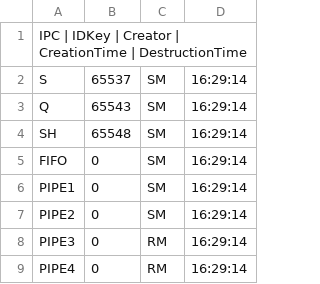
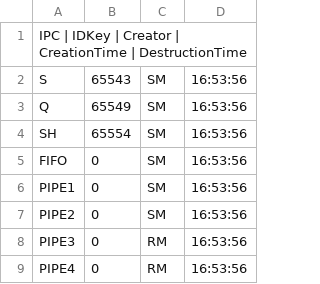
Before and after one commit to MarcoCastelli4/Sistemi-Operativi, a CSV file: OutputFiles/F10.csv, drawn as a sheet.

```diff
--- a/OutputFiles/F10.csv
+++ b/OutputFiles/F10.csv
@@ -1,9 +1,9 @@
 IPC | IDKey | Creator | CreationTime | DestructionTime
-S;65537;SM;16:29:14;;
-Q;65543;SM;16:29:14;;
-SH;65548;SM;16:29:14;;
-FIFO;0;SM;16:29:14;;
-PIPE1;0;SM;16:29:14;;
-PIPE2;0;SM;16:29:14;;
-PIPE3;0;RM;16:29:14;;
-PIPE4;0;RM;16:29:14;;
+S;65543;SM;16:53:56;;
+Q;65549;SM;16:53:56;;
+SH;65554;SM;16:53:56;;
+FIFO;0;SM;16:53:56;;
+PIPE1;0;SM;16:53:56;;
+PIPE2;0;SM;16:53:56;;
+PIPE3;0;RM;16:53:56;;
+PIPE4;0;RM;16:53:56;;
```
Also changed, not shown: 15 other files.
